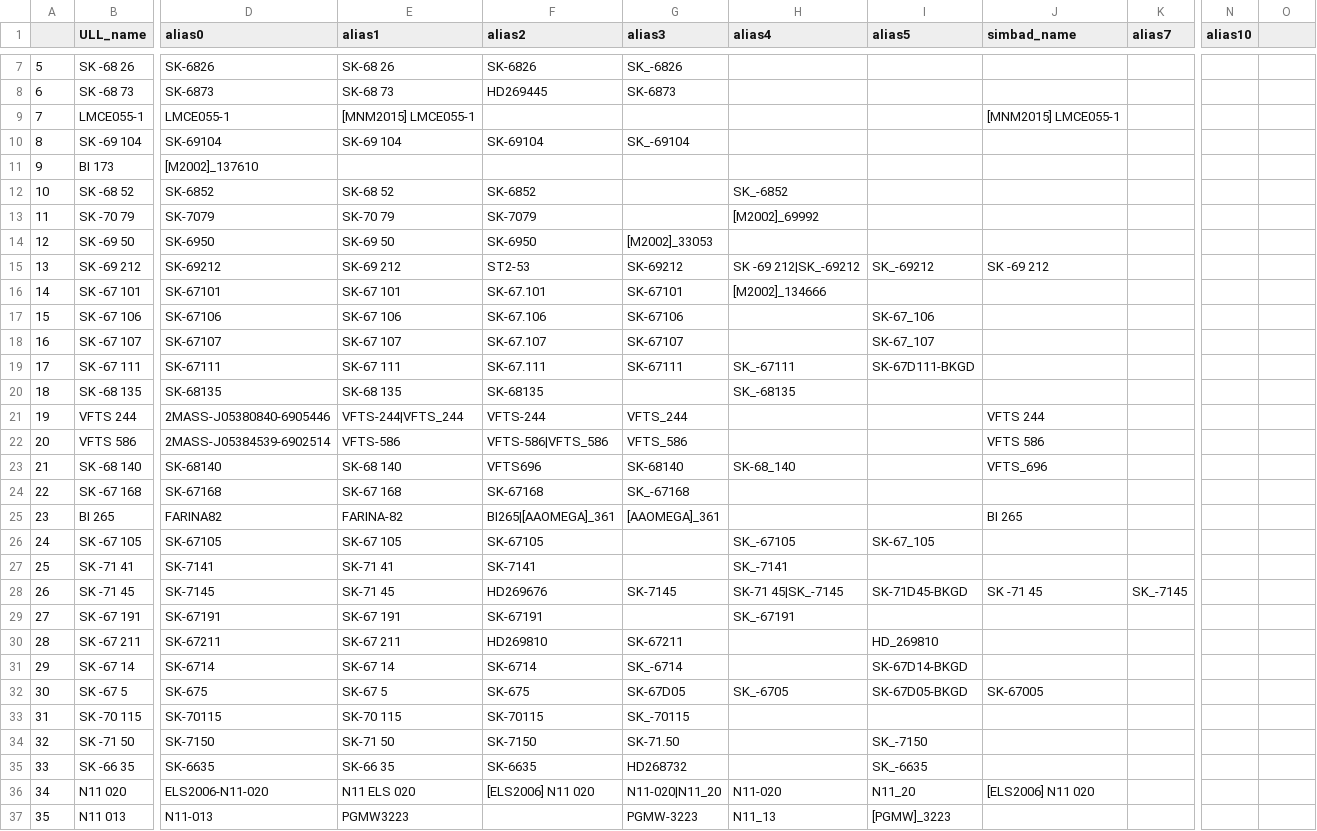
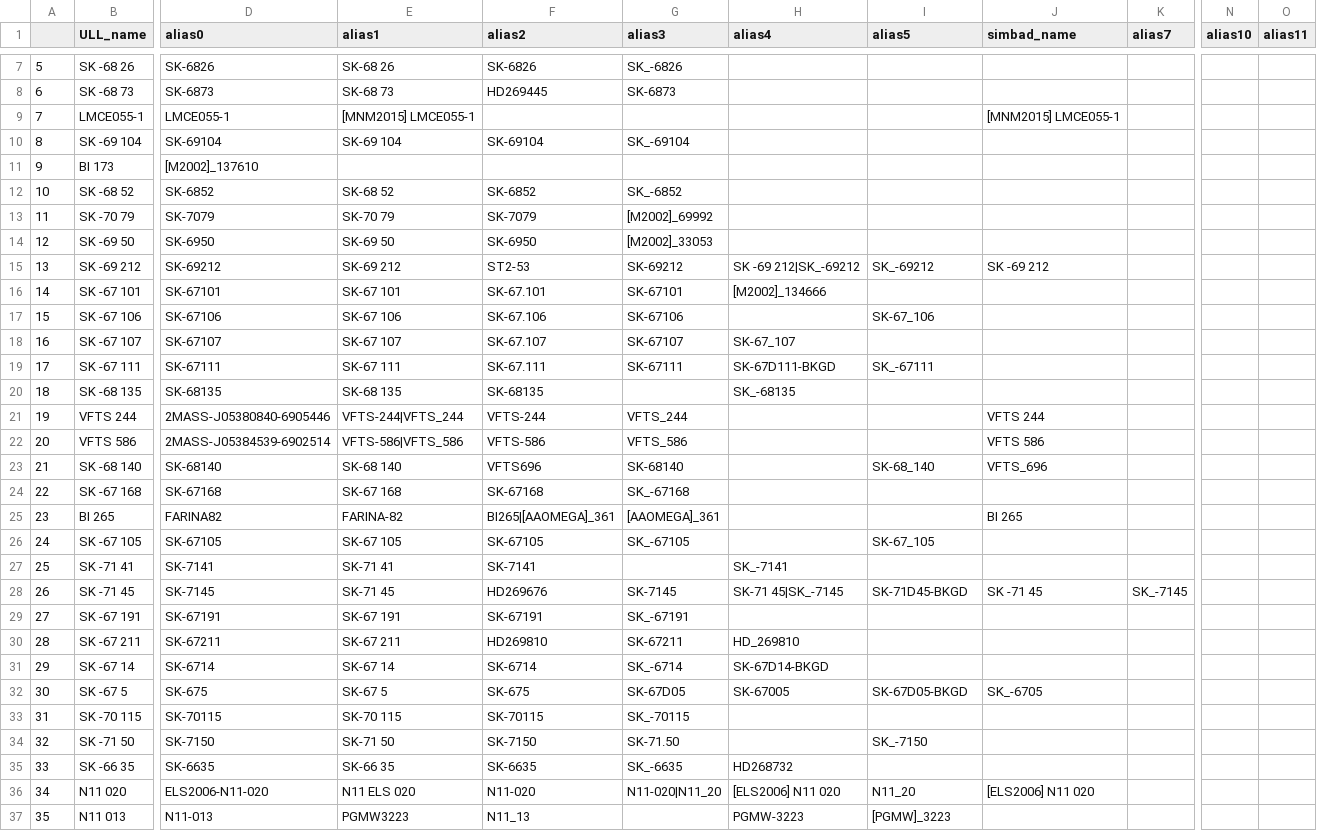
Before and after one commit to spacetelescope/ullyses-utils, a CSV file: utils/data/target_metadata/pd_all_aliases.csv, drawn as a sheet; only a part is shown, gaps mark what is left out; the diff covers the shown part only; the diff names each change by its address in the sheet, - before the commit and + after, or states it on an @@ line.

```diff
--- a/utils/data/target_metadata/pd_all_aliases.csv
+++ b/utils/data/target_metadata/pd_all_aliases.csv
-O1: (empty)
+O1: alias11
-G12 (alias3): (empty)
+G12 (alias3): SK_-6852
-H12 (alias4): SK_-6852
+H12 (alias4): (empty)
-G13 (alias3): (empty)
+G13 (alias3): [M2002]_69992
-H13 (alias4): [M2002]_69992
+H13 (alias4): (empty)
-H18 (alias4): (empty)
+H18 (alias4): SK-67_107
-I18 (alias5): SK-67_107
+I18 (alias5): (empty)
-H19 (alias4): SK_-67111
+H19 (alias4): SK-67D111-BKGD
-I19 (alias5): SK-67D111-BKGD
+I19 (alias5): SK_-67111
-E22 (alias1): VFTS-586
+E22 (alias1): VFTS-586|VFTS_586
-F22 (alias2): VFTS-586|VFTS_586
+F22 (alias2): VFTS-586
-H23 (alias4): SK-68_140
+H23 (alias4): (empty)
-I23 (alias5): (empty)
+I23 (alias5): SK-68_140
-G26 (alias3): (empty)
+G26 (alias3): SK_-67105
-H26 (alias4): SK_-67105
+H26 (alias4): (empty)
-G29 (alias3): (empty)
+G29 (alias3): SK_-67191
-H29 (alias4): SK_-67191
+H29 (alias4): (empty)
-H30 (alias4): (empty)
+H30 (alias4): HD_269810
-I30 (alias5): HD_269810
+I30 (alias5): (empty)
-H31 (alias4): (empty)
+H31 (alias4): SK-67D14-BKGD
-I31 (alias5): SK-67D14-BKGD
+I31 (alias5): (empty)
-H32 (alias4): SK_-6705
+H32 (alias4): SK-67005
-J32 (simbad_name): SK-67005
+J32 (simbad_name): SK_-6705
-G35 (alias3): HD268732
+G35 (alias3): SK_-6635
-H35 (alias4): (empty)
+H35 (alias4): HD268732
-I35 (alias5): SK_-6635
+I35 (alias5): (empty)
-F36 (alias2): [ELS2006] N11 020
+F36 (alias2): N11-020
-H36 (alias4): N11-020
+H36 (alias4): [ELS2006] N11 020
-F37 (alias2): (empty)
+F37 (alias2): N11_13
-G37 (alias3): PGMW-3223
+G37 (alias3): (empty)
-H37 (alias4): N11_13
+H37 (alias4): PGMW-3223
```
Also changed, not shown: 1 added row, 2 removed rows, 81 edited cells and row numbers in column A elsewhere in this file, utils/data/target_metadata/julia_alias_file.csv, 1 other file.
